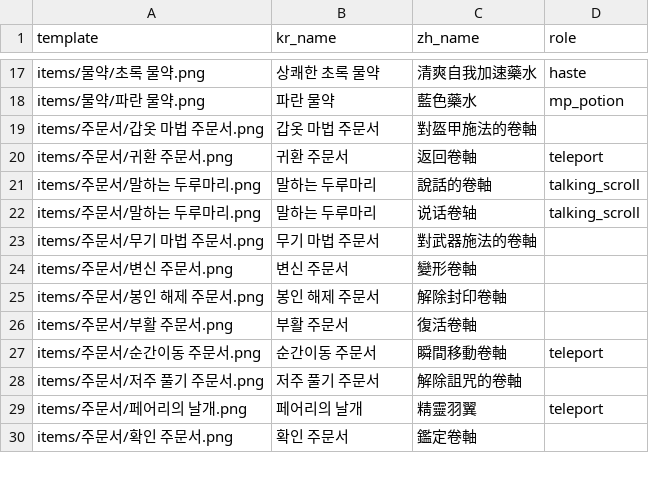
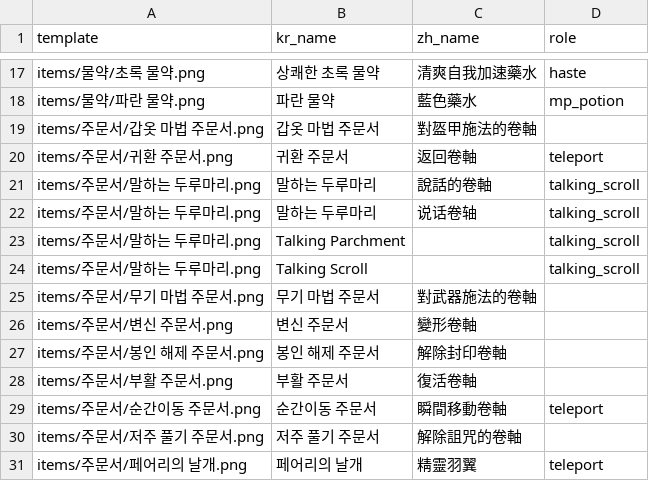
Before and after one commit to supercodeartisan/manmabot, a CSV file: Engine/data/catalog/hotbar_role_map.csv, drawn as a sheet; only a part is shown, gaps mark what is left out; the shorter side is filled out with more unchanged rows; the diff names each change by its address in the sheet, - before the commit and + after, or states it on an @@ line.

```diff
--- a/Engine/data/catalog/hotbar_role_map.csv
+++ b/Engine/data/catalog/hotbar_role_map.csv
+row 23: items/주문서/말하는 두루마리.png | Talking Parchment |  | talking_scroll
+row 24: items/주문서/말하는 두루마리.png | Talking Scroll |  | talking_scroll
```
Also changed, not shown: 6 other files.
